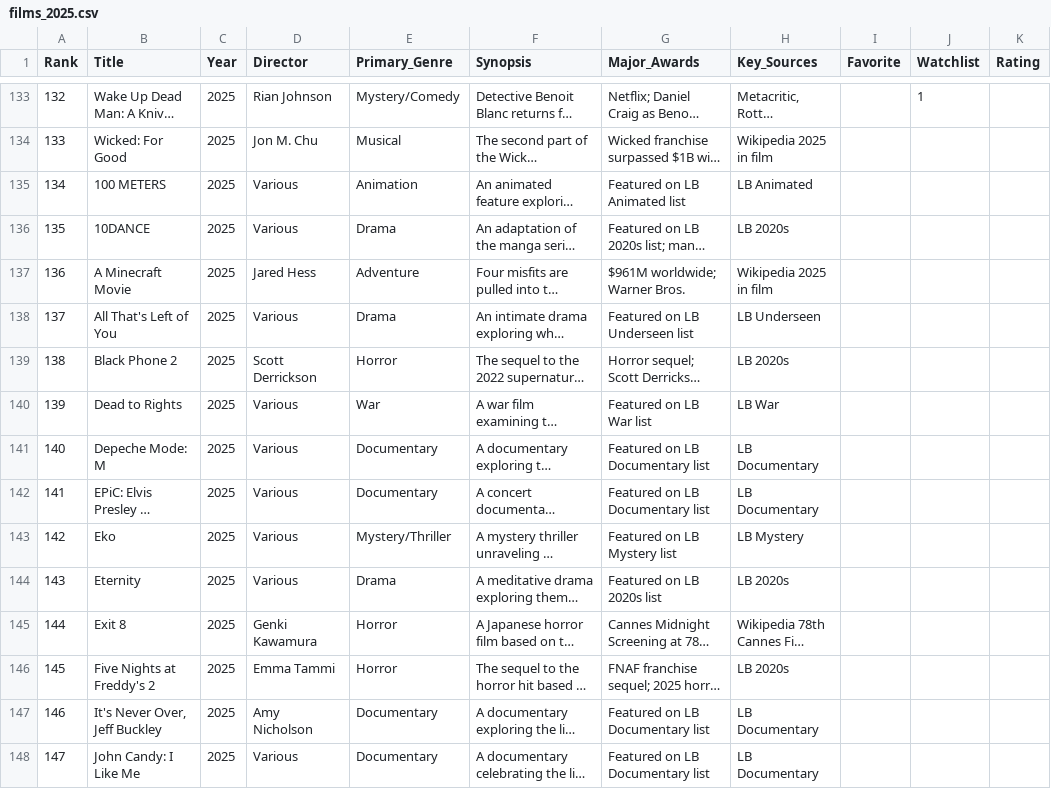
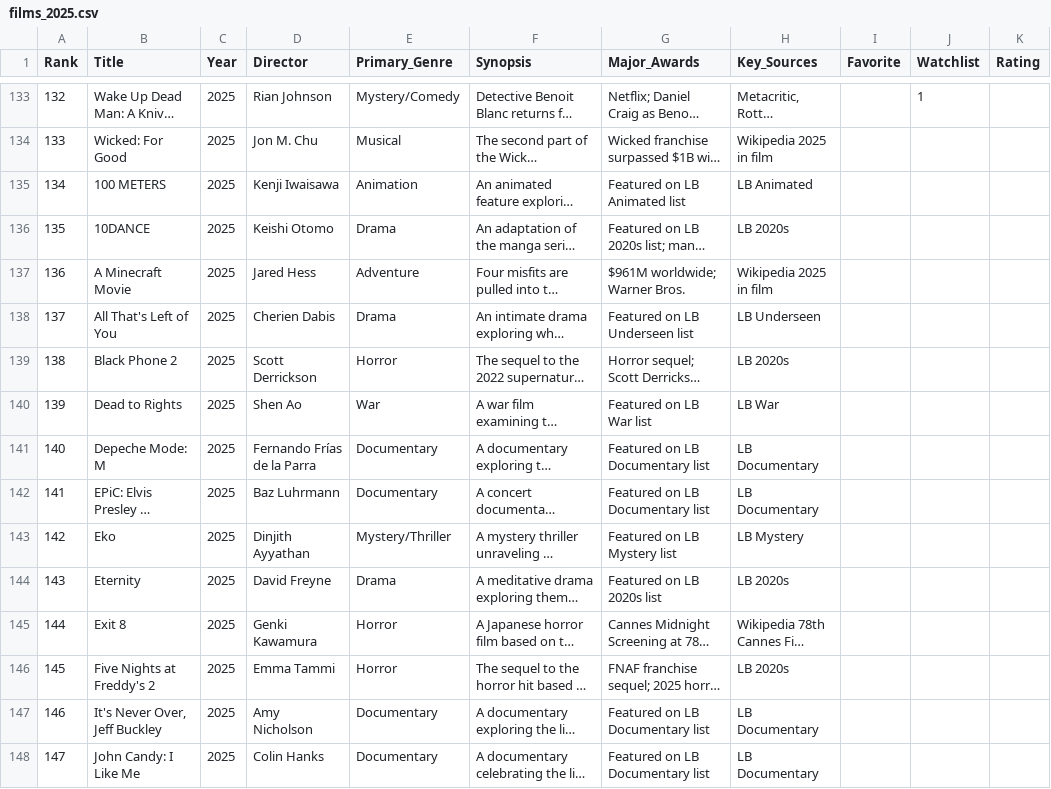
Before and after one commit to EwanWatson/cinevault, a CSV file: data/films_2025.csv, drawn as a sheet; only a part is shown, gaps mark what is left out; long unchanged cells end in …; the diff covers the shown part only; the diff names each change by its address in the sheet, - before the commit and + after, or states it on an @@ line.

```diff
--- a/data/films_2025.csv
+++ b/data/films_2025.csv
-D135 (Director): Various
+D135 (Director): Kenji Iwaisawa
-D136 (Director): Various
+D136 (Director): Keishi Otomo
-D138 (Director): Various
+D138 (Director): Cherien Dabis
-D140 (Director): Various
+D140 (Director): Shen Ao
-D141 (Director): Various
+D141 (Director): Fernando Frías de la Parra
-D142 (Director): Various
+D142 (Director): Baz Luhrmann
-D143 (Director): Various
+D143 (Director): Dinjith Ayyathan
-D144 (Director): Various
+D144 (Director): David Freyne
-D148 (Director): Various
+D148 (Director): Colin Hanks
```
Also changed, not shown: 26 edited cells elsewhere in this file, data/films_1980s.csv.
